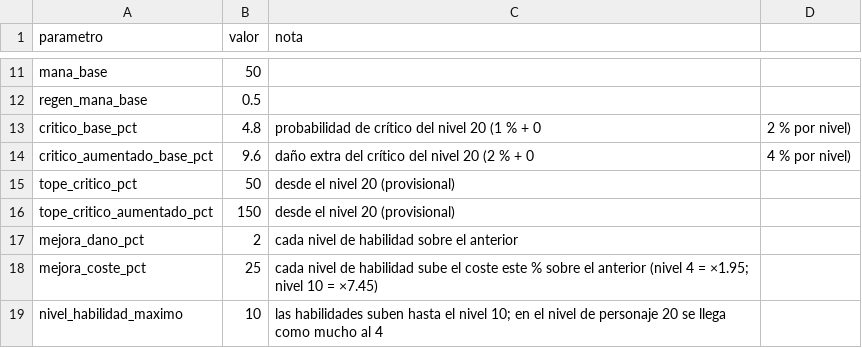
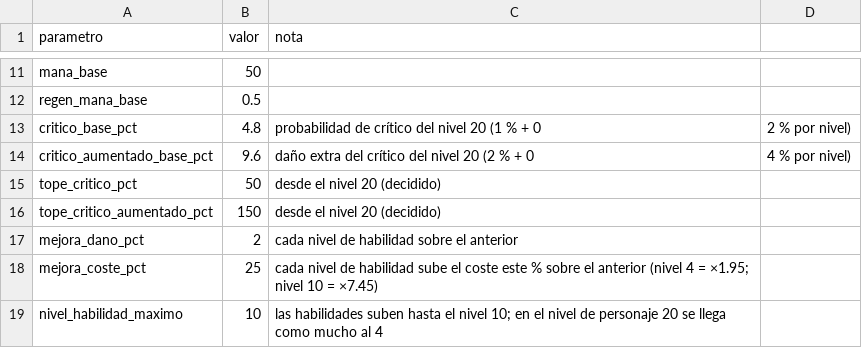
Before and after one commit to chalessss/MMORPG, a CSV file: herramientas/simulador/datos/nivel20/parametros.csv, drawn as a sheet; only a part is shown, gaps mark what is left out.

```diff
--- a/herramientas/simulador/datos/nivel20/parametros.csv
+++ b/herramientas/simulador/datos/nivel20/parametros.csv
@@ -14,4 +14,4 @@ critico_base_pct,4.8,probabilidad de crítico del nivel 20 (1 % + 0,2 % por nive
 critico_aumentado_base_pct,9.6,daño extra del crítico del nivel 20 (2 % + 0,4 % por nivel)
-tope_critico_pct,50,desde el nivel 20 (provisional)
-tope_critico_aumentado_pct,150,desde el nivel 20 (provisional)
+tope_critico_pct,50,desde el nivel 20 (decidido)
+tope_critico_aumentado_pct,150,desde el nivel 20 (decidido)
 mejora_dano_pct,2,cada nivel de habilidad sobre el anterior
```
Also changed, not shown: 3 other files.
